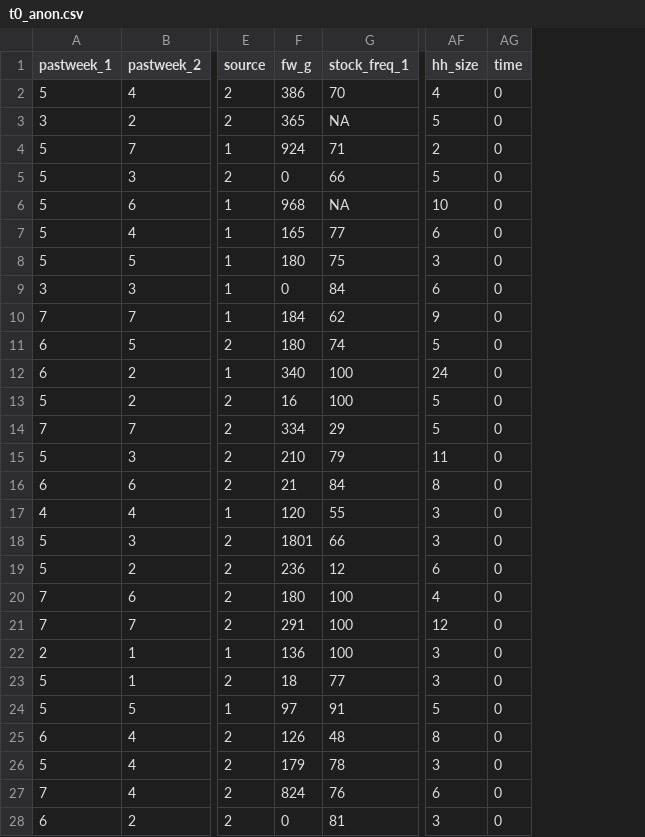
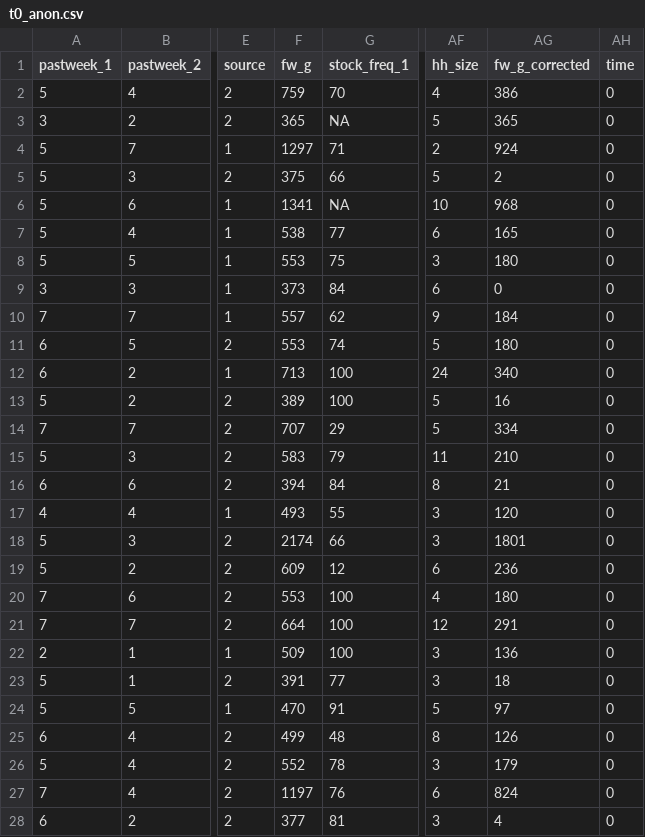
Before and after one commit to CasHsmn/R_tape, a CSV file: data/t0_anon.csv, drawn as a sheet; only a part is shown, gaps mark what is left out; the diff covers the shown part only; the diff names each change by its address in the sheet, - before the commit and + after, or states it on an @@ line.

Commit message:
data-refresh

```diff
--- a/data/t0_anon.csv
+++ b/data/t0_anon.csv
+column AG (fw_g_corrected), rows 2-28: 386 | 365 | 924 | 2 | 968 | 165 | 180 | 0 | 184 | 180 | 340 | 16 | 334 | 210 | 21 | 120 | 1801 | 236 | 180 | 291 | 136 | 18 | 97 | 126 | 179 | 824 | 4
-F2 (fw_g): 386
+F2 (fw_g): 759
-F4 (fw_g): 924
+F4 (fw_g): 1297
-F5 (fw_g): 0
+F5 (fw_g): 375
-F6 (fw_g): 968
+F6 (fw_g): 1341
-F7 (fw_g): 165
+F7 (fw_g): 538
-F8 (fw_g): 180
+F8 (fw_g): 553
-F9 (fw_g): 0
+F9 (fw_g): 373
-F10 (fw_g): 184
+F10 (fw_g): 557
-F11 (fw_g): 180
+F11 (fw_g): 553
-F12 (fw_g): 340
+F12 (fw_g): 713
-F13 (fw_g): 16
+F13 (fw_g): 389
-F14 (fw_g): 334
+F14 (fw_g): 707
-F15 (fw_g): 210
+F15 (fw_g): 583
-F16 (fw_g): 21
+F16 (fw_g): 394
-F17 (fw_g): 120
+F17 (fw_g): 493
-F18 (fw_g): 1801
+F18 (fw_g): 2174
-F19 (fw_g): 236
+F19 (fw_g): 609
-F20 (fw_g): 180
+F20 (fw_g): 553
-F21 (fw_g): 291
+F21 (fw_g): 664
-F22 (fw_g): 136
+F22 (fw_g): 509
-F23 (fw_g): 18
+F23 (fw_g): 391
-F24 (fw_g): 97
+F24 (fw_g): 470
-F25 (fw_g): 126
+F25 (fw_g): 499
-F26 (fw_g): 179
+F26 (fw_g): 552
-F27 (fw_g): 824
+F27 (fw_g): 1197
-F28 (fw_g): 0
+F28 (fw_g): 377
```
Also changed, not shown: 34 edited cells elsewhere in this file, data/t1_anon.csv, data/t2_anon.csv.
